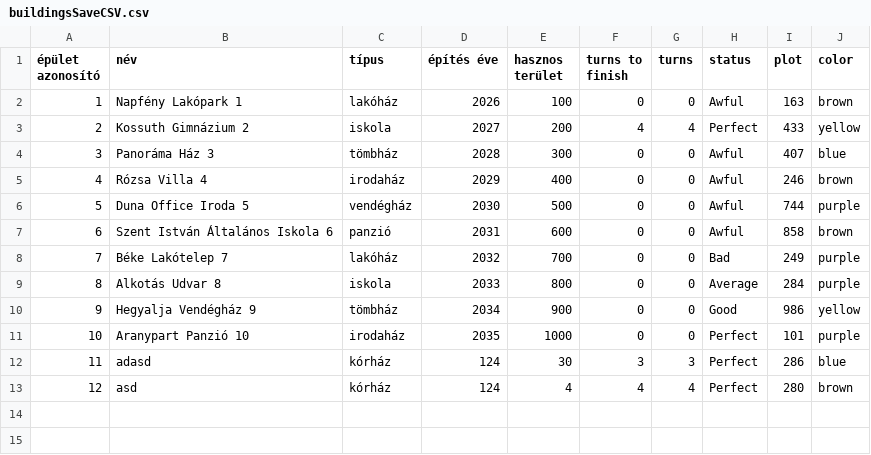
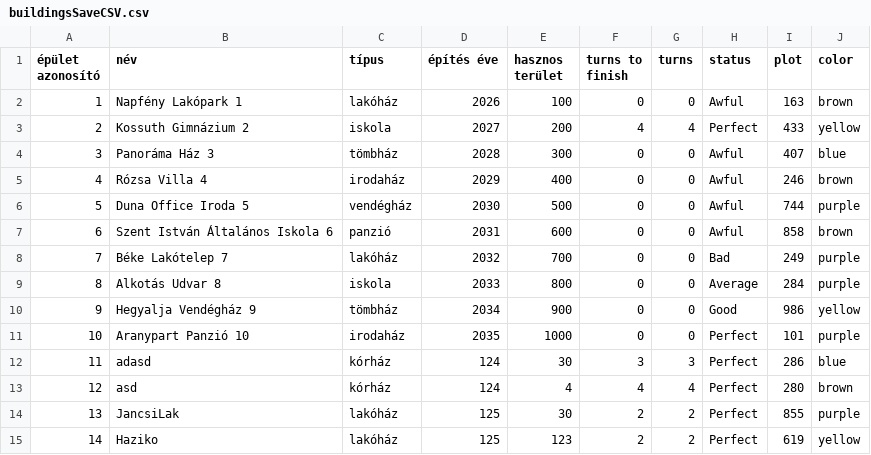
Before and after one commit to PITRv1/PleaseHold, a CSV file: Assets/InputCSVFiles/StartCSVFiles/buildingsSaveCSV.csv, drawn as a sheet.

```diff
--- a/Assets/InputCSVFiles/StartCSVFiles/buildingsSaveCSV.csv
+++ b/Assets/InputCSVFiles/StartCSVFiles/buildingsSaveCSV.csv
@@ -13 +13,3 @@
 12,asd,kórház,124,4,4,4,Perfect,280,brown
+13,JancsiLak,lakóház,125,30,2,2,Perfect,855,purple
+14,Haziko,lakóház,125,123,2,2,Perfect,619,yellow
```
Also changed, not shown: Assets/InputCSVFiles/StartCSVFiles/residentsSaveCSV.csv, 21 other files.
